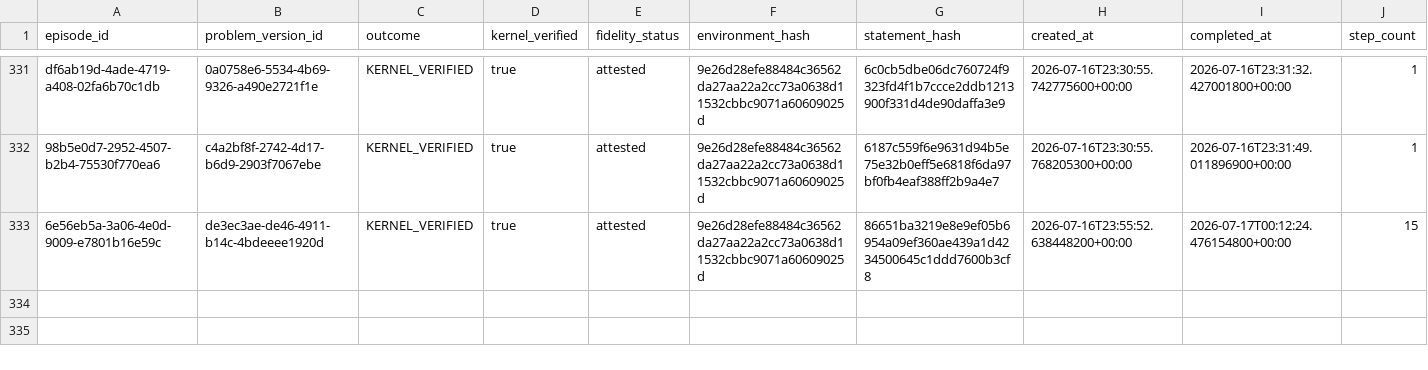
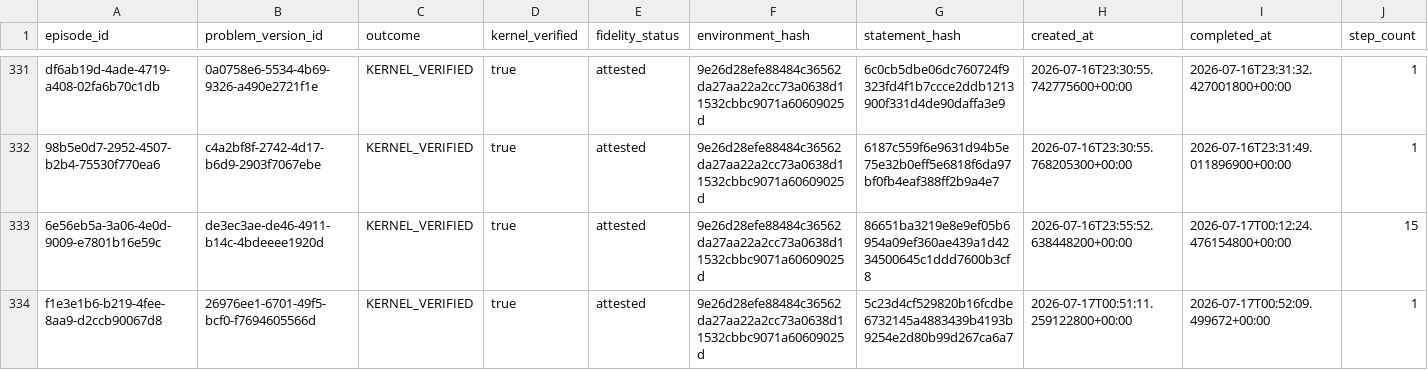
Before and after one commit to Mnehmos/llm-driven-proof-search, a TSV file: ErdosProblems/erdos-647/dossiers/exports/manifest.tsv, drawn as a sheet; only a part is shown, gaps mark what is left out.

Commit message:
feat(erdos-647): assemble base-prime product reentry dichotomy

```diff
--- a/ErdosProblems/erdos-647/dossiers/exports/manifest.tsv
+++ b/ErdosProblems/erdos-647/dossiers/exports/manifest.tsv
@@ -333 +333,2 @@ df6ab19d-4ade-4719-a408-02fa6b70c1db	0a0758e6-5534-4b69-9326-a490e2721f1e	KERNEL
 6e56eb5a-3a06-4e0d-9009-e7801b16e59c	de3ec3ae-de46-4911-b14c-4bdeeee1920d	KERNEL_VERIFIED	true	attested	9e26d28efe88484c36562da27aa22a2cc73a0638d11532cbbc9071a60609025d	86651ba3219e8e9ef05b6954a09ef360ae439a1d4234500645c1ddd7600b3cf8	2026-07-16T23:55:52.638448200+00:00	2026-07-17T00:12:24.476154800+00:00	15
+f1e3e1b6-b219-4fee-8aa9-d2ccb90067d8	26976ee1-6701-49f5-bcf0-f7694605566d	KERNEL_VERIFIED	true	attested	9e26d28efe88484c36562da27aa22a2cc73a0638d11532cbbc9071a60609025d	5c23d4cf529820b16fcdbe6732145a4883439b4193b9254e2d80b99d267ca6a7	2026-07-17T00:51:11.259122800+00:00	2026-07-17T00:52:09.499672+00:00	1
```
Also changed, not shown: 8 other files.
